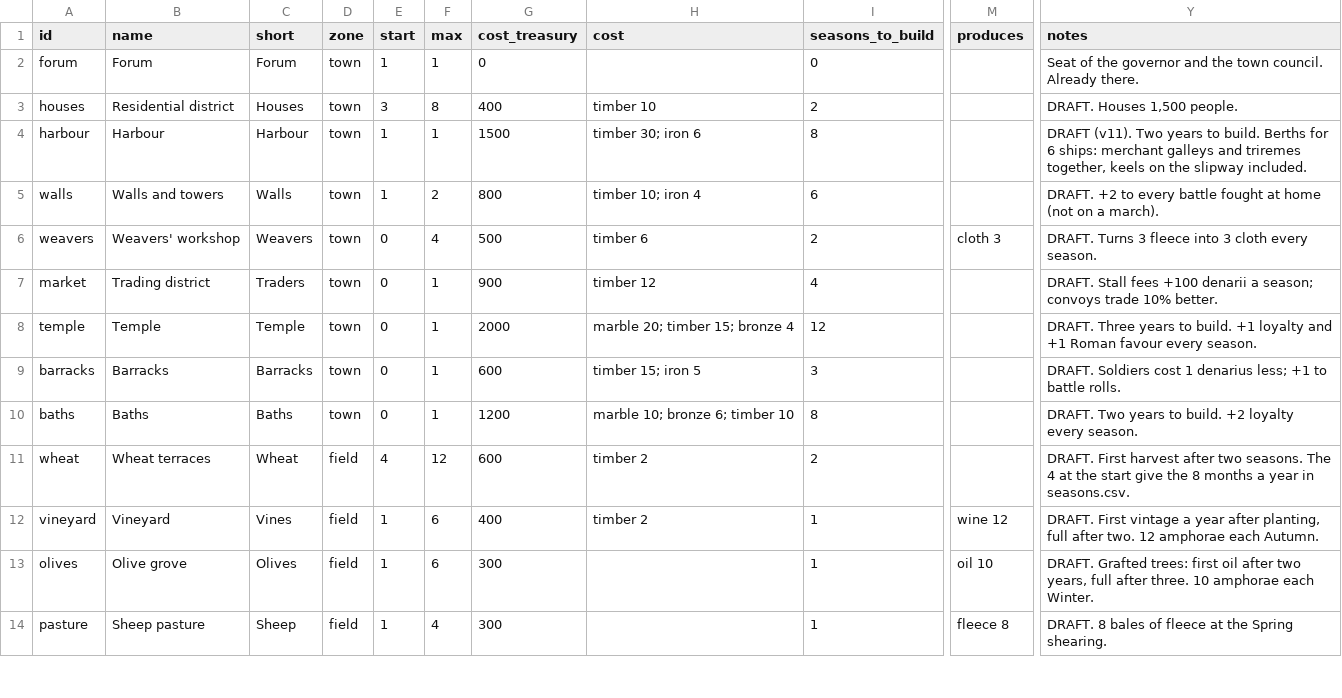
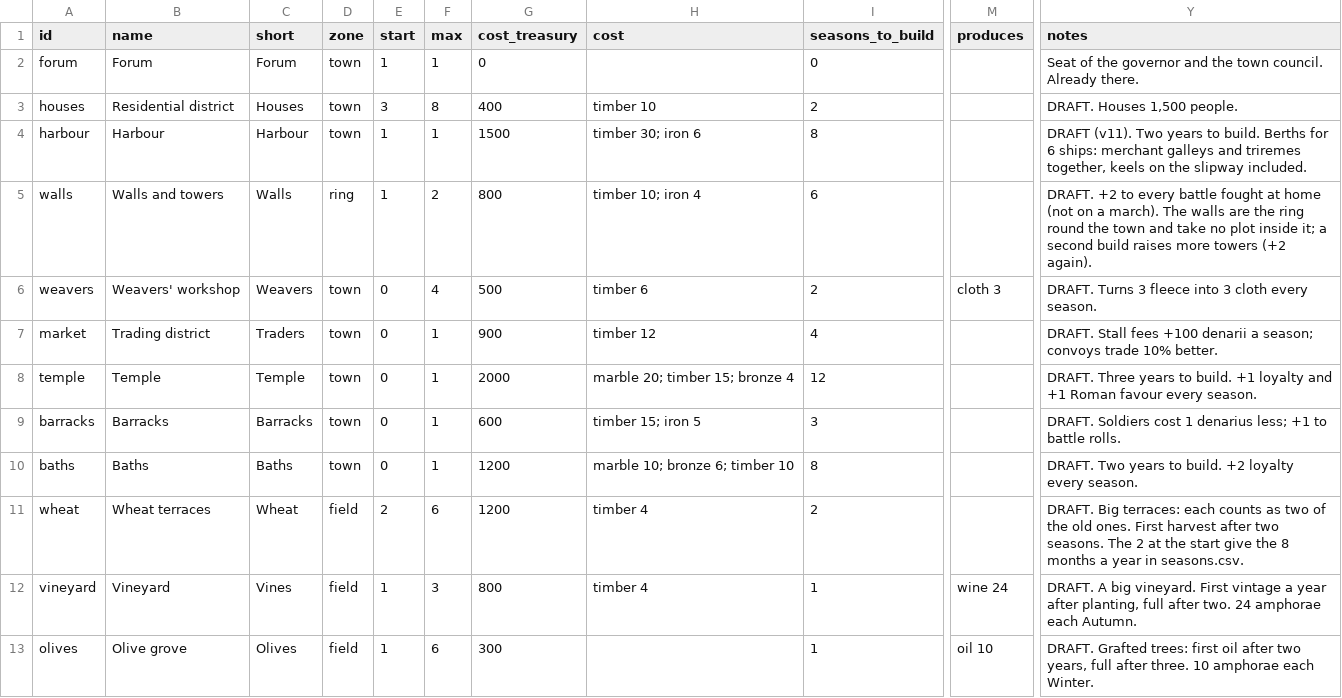
Before and after one commit to mkhailklimov/Illirya, a CSV file: rules/buildings.csv, drawn as a sheet; only a part is shown, gaps mark what is left out; the shorter side is filled out with more unchanged rows; the diff names each change by its address in the sheet, - before the commit and + after, or states it on an @@ line.

```diff
--- a/rules/buildings.csv
+++ b/rules/buildings.csv
-D5 (zone): town
+D5 (zone): ring
-Y5 (notes): …a march).
+Y5 (notes): …a march). The walls are the ring round the town and take no plot inside it; a second build raises more towers (+2 again).
-E11 (start): 4
+E11 (start): 2
-F11 (max): 12
+F11 (max): 6
-G11 (cost_treasury): 600
+G11 (cost_treasury): 1200
-H11:H12 (cost): timber 2
+H11:H12 (cost): timber 4
-Y11 (notes): DRAFT. First harvest after two seasons. The 4 at the…
+Y11 (notes): DRAFT. Big terraces: each counts as two of the old ones. First harvest after two seasons. The 2 at the…
-F12 (max): 6
+F12 (max): 3
-G12 (cost_treasury): 400
+G12 (cost_treasury): 800
-M12 (produces): wine 12
+M12 (produces): wine 24
-Y12 (notes): DRAFT. First vintage a year after planting, full after two. 12 amphorae each…
+Y12 (notes): DRAFT. A big vineyard. First vintage a year after planting, full after two. 24 amphorae each…
```
Also changed, not shown: 5 other files.
